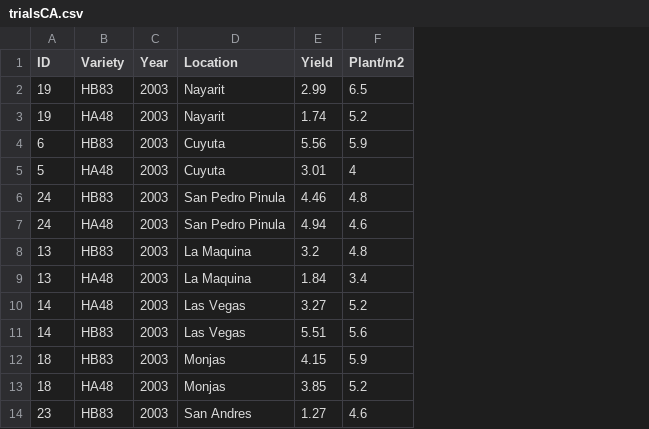
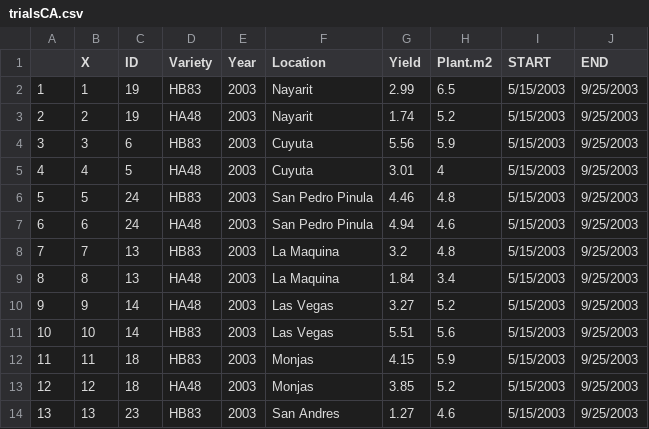
Before and after one commit to adamhsparks/cropcc, a CSV file: pkg/cropData/inst/external/trialsCA.csv, drawn as a sheet; only a part is shown; addresses are those after the commit; the diff names each change by its address in the sheet, - before the commit and + after, or states it on an @@ line.

```diff
--- a/pkg/cropData/inst/external/trialsCA.csv
+++ b/pkg/cropData/inst/external/trialsCA.csv
+column A, rows 2-14: 1 | 2 | 3 | 4 | 5 | 6 | 7 | 8 | 9 | 10 | 11 | 12 | 13
+column B (X), rows 2-14: 1 | 2 | 3 | 4 | 5 | 6 | 7 | 8 | 9 | 10 | 11 | 12 | 13
+column I (START), rows 2-14: all 5/15/2003
+column J (END), rows 2-14: all 9/25/2003
-H1: Plant/m2
+H1: Plant.m2
```
Also changed, not shown: 3 other files.
